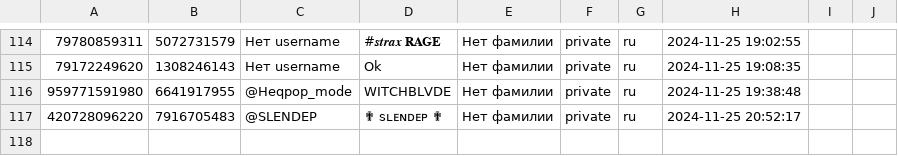
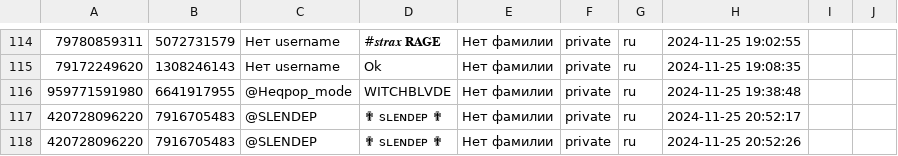
Before and after one commit to TheFoZzY/usersFRONEST, a CSV file: users.csv, drawn as a sheet; only a part is shown, gaps mark what is left out; the diff names each change by its address in the sheet, - before the commit and + after, or states it on an @@ line.

Commit message:
Обновлен файл users.csv

```diff
--- a/users.csv
+++ b/users.csv
+row 118: 420728096220 | 7916705483 | @SLENDEP | ✟ sʟᴇɴᴅᴇᴘ ✟ | Нет фамилии | private | ru | 2024-11-25 20:52:26
```
